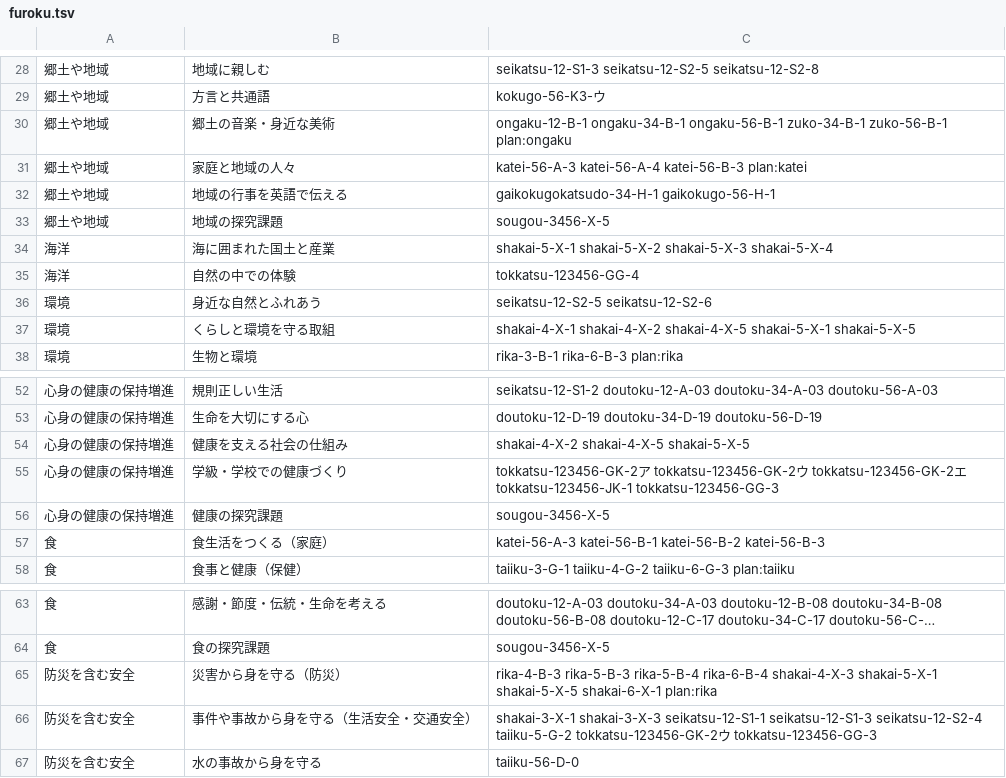
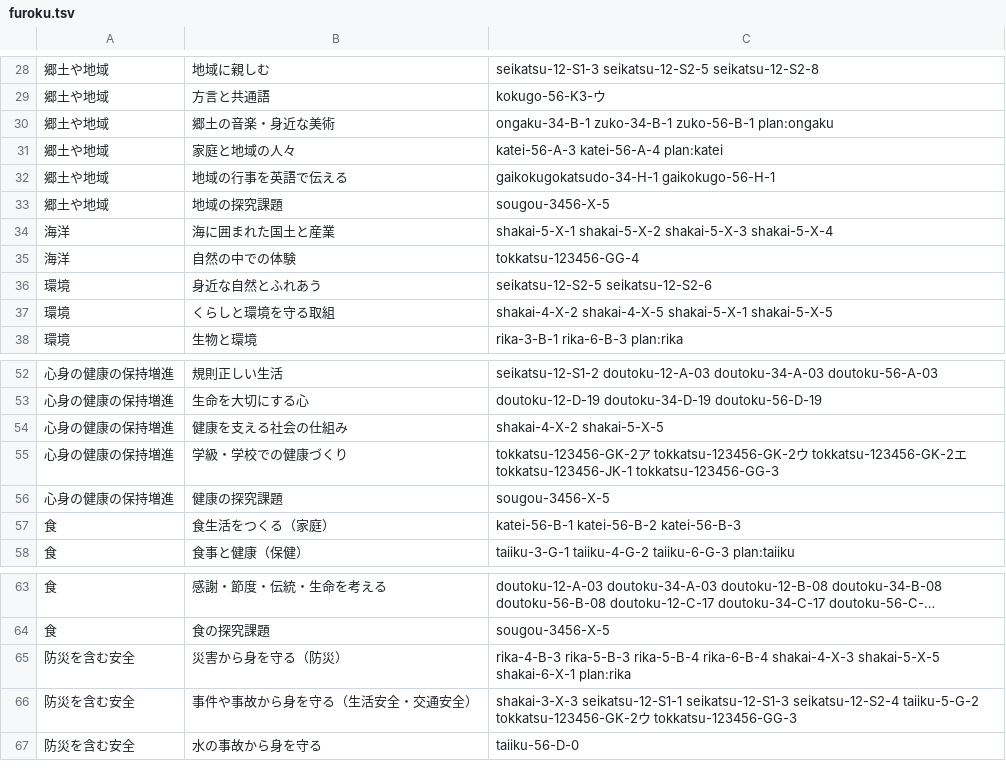
Before and after one commit to chumbasan-glitch/main, a TSV file: manabi-tsunagari-map/midashi/furoku.tsv, drawn as a sheet; only a part is shown, gaps mark what is left out; long unchanged cells end in ….

```diff
--- a/manabi-tsunagari-map/midashi/furoku.tsv
+++ b/manabi-tsunagari-map/midashi/furoku.tsv
@@ -29,4 +29,4 @@
 郷土や地域	方言と共通語	kokugo-56-K3-ウ
-郷土や地域	郷土の音楽・身近な美術	ongaku-12-B-1 ongaku-34-B-1 ongaku-56-B-1 zuko-34-B-1 zuko-56-B-1 plan:ongaku
-郷土や地域	家庭と地域の人々	katei-56-A-3 katei-56-A-4 katei-56-B-3 plan:katei
+郷土や地域	郷土の音楽・身近な美術	ongaku-34-B-1 zuko-34-B-1 zuko-56-B-1 plan:ongaku
+郷土や地域	家庭と地域の人々	katei-56-A-3 katei-56-A-4 plan:katei
 郷土や地域	地域の行事を英語で伝える	gaikokugokatsudo-34-H-1 gaikokugo-56-H-1
@@ -36,3 +36,3 @@
 環境	身近な自然とふれあう	seikatsu-12-S2-5 seikatsu-12-S2-6
-環境	くらしと環境を守る取組	shakai-4-X-1 shakai-4-X-2 shakai-4-X-5 shakai-5-X-1 shakai-5-X-5
+環境	くらしと環境を守る取組	shakai-4-X-2 shakai-4-X-5 shakai-5-X-1 shakai-5-X-5
 環境	生物と環境	rika-3-B-1 rika-6-B-3 plan:rika
@@ -53,6 +53,6 @@
 心身の健康の保持増進	生命を大切にする心	doutoku-12-D-19 doutoku-34-D-19 doutoku-56-D-19
-心身の健康の保持増進	健康を支える社会の仕組み	shakai-4-X-2 shakai-4-X-5 shakai-5-X-5
+心身の健康の保持増進	健康を支える社会の仕組み	shakai-4-X-2 shakai-5-X-5
 心身の健康の保持増進	学級・学校での健康づくり	tokkatsu-123456-GK-2ア tokkatsu-123456-GK-2ウ tokkatsu-123456-GK-2エ tokkatsu-123456-JK-1 tokkatsu-123456-GG-3
 心身の健康の保持増進	健康の探究課題	sougou-3456-X-5
-食	食生活をつくる（家庭）	katei-56-A-3 katei-56-B-1 katei-56-B-2 katei-56-B-3
+食	食生活をつくる（家庭）	katei-56-B-1 katei-56-B-2 katei-56-B-3
 食	食事と健康（保健）	taiiku-3-G-1 taiiku-4-G-2 taiiku-6-G-3 plan:taiiku
@@ -64,4 +64,4 @@
 食	食の探究課題	sougou-3456-X-5
-防災を含む安全	災害から身を守る（防災）	rika-4-B-3 rika-5-B-3 rika-5-B-4 rika-6-B-4 shakai-4-X-3 shakai-5-X-1 shakai-5-X-5 shakai-6-X-1 plan:rika
-防災を含む安全	事件や事故から身を守る（生活安全・交通安全）	shakai-3-X-1 shakai-3-X-3 seikatsu-12-S1-1 seikatsu-12-S1-3 seikatsu-12-S2-4 taiiku-5-G-2 tokkatsu-123456-GK-2ウ tokkatsu-123456-GG-3
+防災を含む安全	災害から身を守る（防災）	rika-4-B-3 rika-5-B-3 rika-5-B-4 rika-6-B-4 shakai-4-X-3 shakai-5-X-5 shakai-6-X-1 plan:rika
+防災を含む安全	事件や事故から身を守る（生活安全・交通安全）	shakai-3-X-3 seikatsu-12-S1-1 seikatsu-12-S1-3 seikatsu-12-S2-4 taiiku-5-G-2 tokkatsu-123456-GK-2ウ tokkatsu-123456-GG-3
 防災を含む安全	水の事故から身を守る	taiiku-56-D-0
```
Also changed, not shown: 4 other files.
